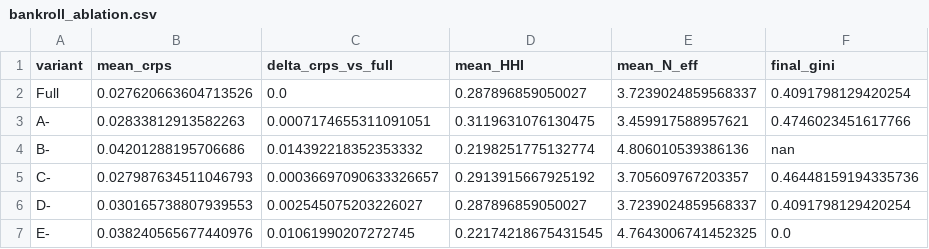
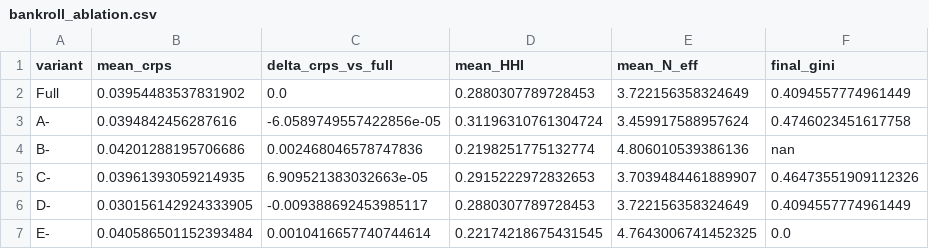
Before and after one commit to nastiacatta/masters, a CSV file: dashboard/public/data/core 2/experiments/bankroll_ablation/data/bankroll_ablation.csv, drawn as a sheet.

Commit message:
feat: run full 1000-seed master comparison + bankroll ablation
Ran run_master_comparison with 1000 paired seeds (T=500, n=10, latent_fixed DGP,
quantiles_crps scoring). Each seed uses the same y path, same reports, same
missingness, same deposits — only the weighting rule changes. This is a pure
paired comparison.

Results (ΔCRPS vs equal, 1000 seeds):
  mechanism (skill×stake): Δ = -0.000006 (t = -0.18, NOT significant)
  skill-only:              Δ = -0.001523 (t = -507, significant)
  deposit-only:            Δ = +0.002601 (t = +83, significantly worse)
  best_single:             Δ = -0.032161 (t = -689, significant)

Also ran bankroll_ablation (Full vs A-, B-, C-, D-, E-).

Cleaned up ResultsPage: removed in-browser multi-seed computation,
simplified answer cards to use experiment data when available.

```diff
--- a/dashboard/public/data/core 2/experiments/bankroll_ablation/data/bankroll_ablation.csv
+++ b/dashboard/public/data/core 2/experiments/bankroll_ablation/data/bankroll_ablation.csv
@@ -1,7 +1,7 @@
 variant,mean_crps,delta_crps_vs_full,mean_HHI,mean_N_eff,final_gini
-Full,0.027620663604713526,0.0,0.287896859050027,3.7239024859568337,0.4091798129420254
-A-,0.02833812913582263,0.0007174655311091051,0.3119631076130475,3.459917588957621,0.4746023451617766
-B-,0.04201288195706686,0.014392218352353332,0.2198251775132774,4.806010539386136,nan
-C-,0.027987634511046793,0.00036697090633326657,0.2913915667925192,3.705609767203357,0.46448159194335736
-D-,0.030165738807939553,0.002545075203226027,0.287896859050027,3.7239024859568337,0.4091798129420254
-E-,0.038240565677440976,0.01061990207272745,0.22174218675431545,4.7643006741452325,0.0
+Full,0.03954483537831902,0.0,0.2880307789728453,3.722156358324649,0.4094557774961449
+A-,0.0394842456287616,-6.0589749557422856e-05,0.31196310761304724,3.459917588957624,0.4746023451617758
+B-,0.04201288195706686,0.002468046578747836,0.2198251775132774,4.806010539386136,nan
+C-,0.03961393059214935,6.909521383032663e-05,0.2915222972832653,3.7039484461889907,0.46473551909112326
+D-,0.030156142924333905,-0.009388692453985117,0.2880307789728453,3.722156358324649,0.4094557774961449
+E-,0.040586501152393484,0.0010416657740744614,0.22174218675431545,4.7643006741452325,0.0
```
Also changed, not shown: 4 other files.
